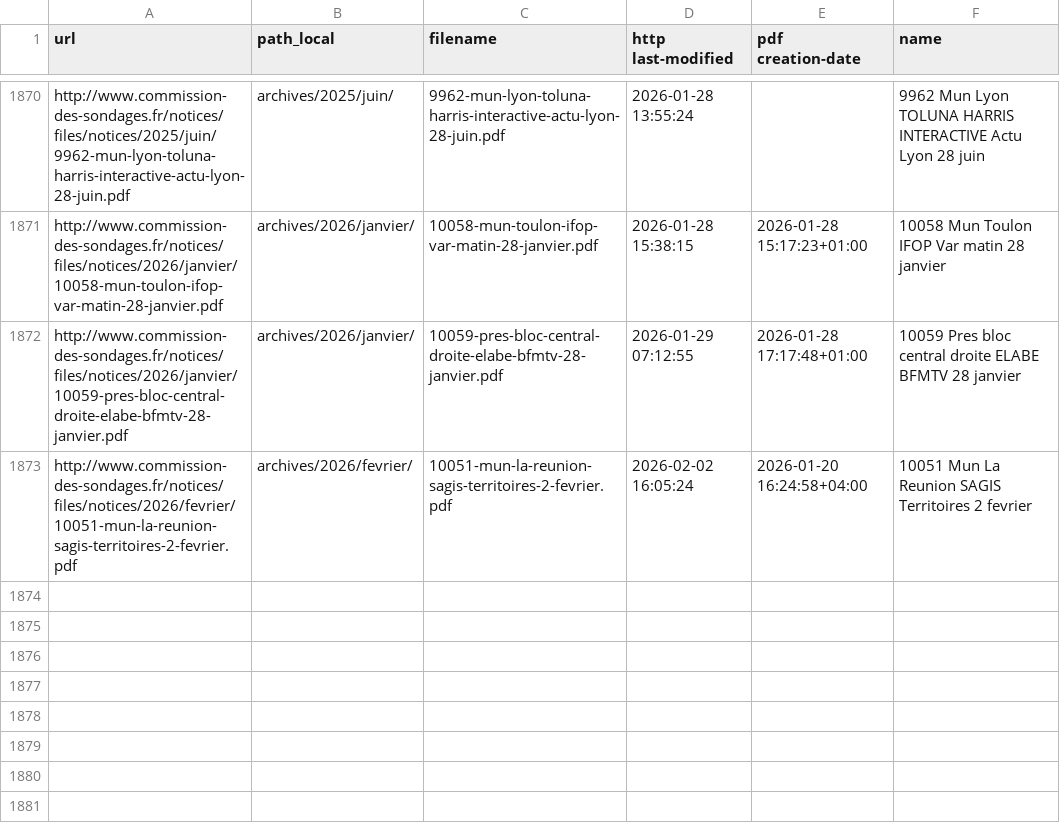
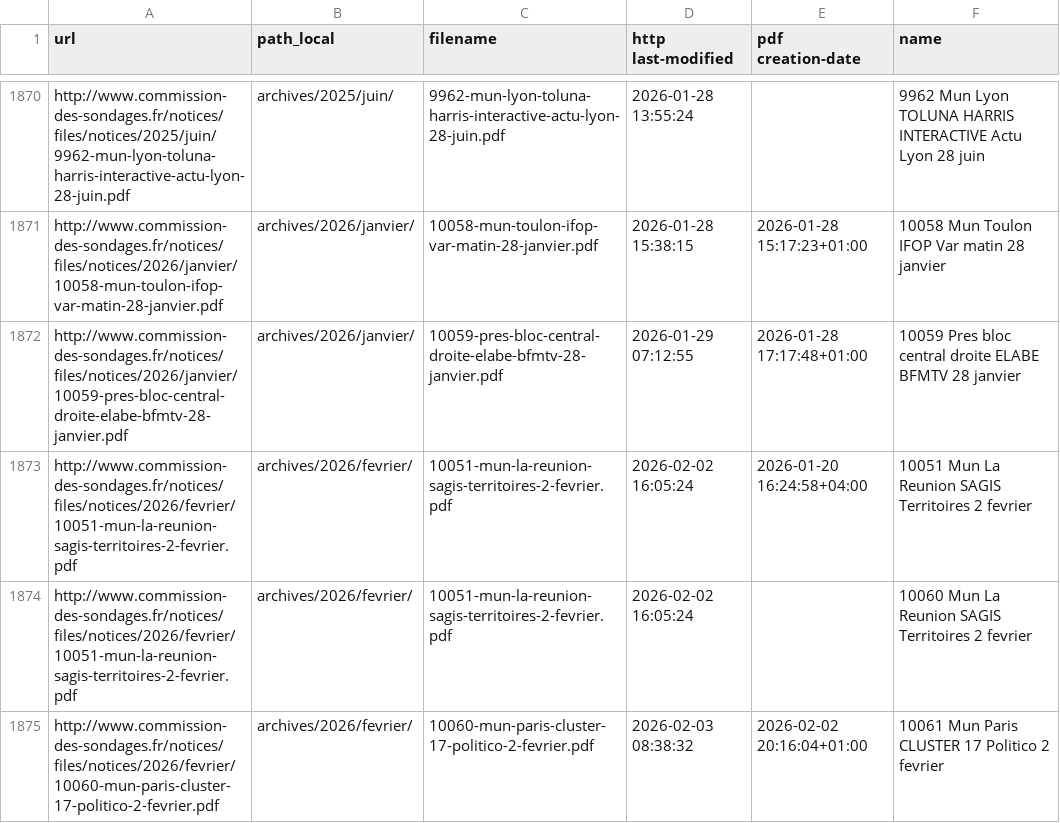
Before and after one commit to MieuxVoter/sondages-commission-index, a CSV file: files.csv, drawn as a sheet; only a part is shown, gaps mark what is left out; the diff names each change by its address in the sheet, - before the commit and + after, or states it on an @@ line.

```diff
--- a/files.csv
+++ b/files.csv
+row 1874: http://www.commission-des-sondages.fr/notices/files/notices/2026/fevrier/10051-mun-la-reunion-sagis-territoires-2-fevrier.pdf | archives/2026/fevrier/ | 10051-mun-la-reunion-sagis-territoires-2-fevrier.pdf | 2026-02-02 16:05:24 |  | 10060 Mun La Reunion SAGIS Territoires 2 fevrier
+row 1875: http://www.commission-des-sondages.fr/notices/files/notices/2026/fevrier/10060-mun-paris-cluster-17-politico-2-fevrier.pdf | archives/2026/fevrier/ | 10060-mun-paris-cluster-17-politico-2-fevrier.pdf | 2026-02-03 08:38:32 | 2026-02-02 20:16:04+01:00 | 10061 Mun Paris CLUSTER 17 Politico 2 fevrier
```
Also changed, not shown: base.csv, notices_catalog.csv, 1 other file.
